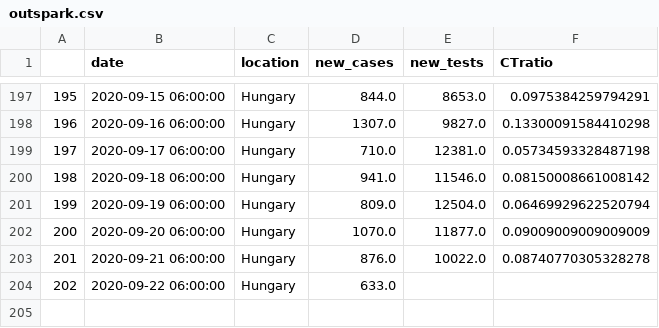
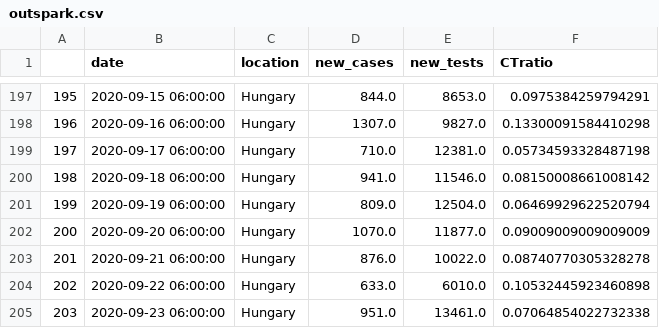
Before and after one commit to sandorbihary/AgnesRiport, a CSV file: outspark.csv, drawn as a sheet; only a part is shown, gaps mark what is left out.

```diff
--- a/outspark.csv
+++ b/outspark.csv
@@ -203,2 +203,3 @@
 201,2020-09-21 06:00:00,Hungary,876.0,10022.0,0.08740770305328278
-202,2020-09-22 06:00:00,Hungary,633.0,,
+202,2020-09-22 06:00:00,Hungary,633.0,6010.0,0.10532445923460898
+203,2020-09-23 06:00:00,Hungary,951.0,13461.0,0.07064854022732338
```
Also changed, not shown: 4 other files.
